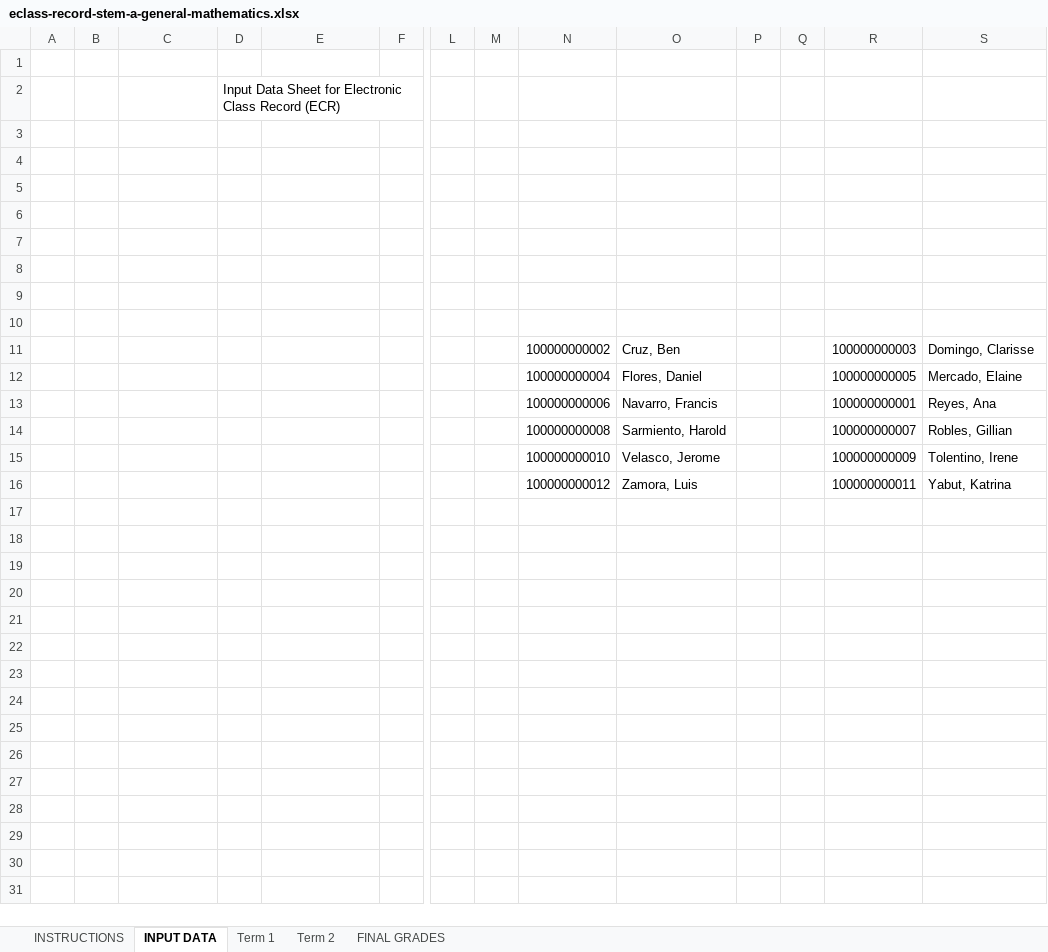
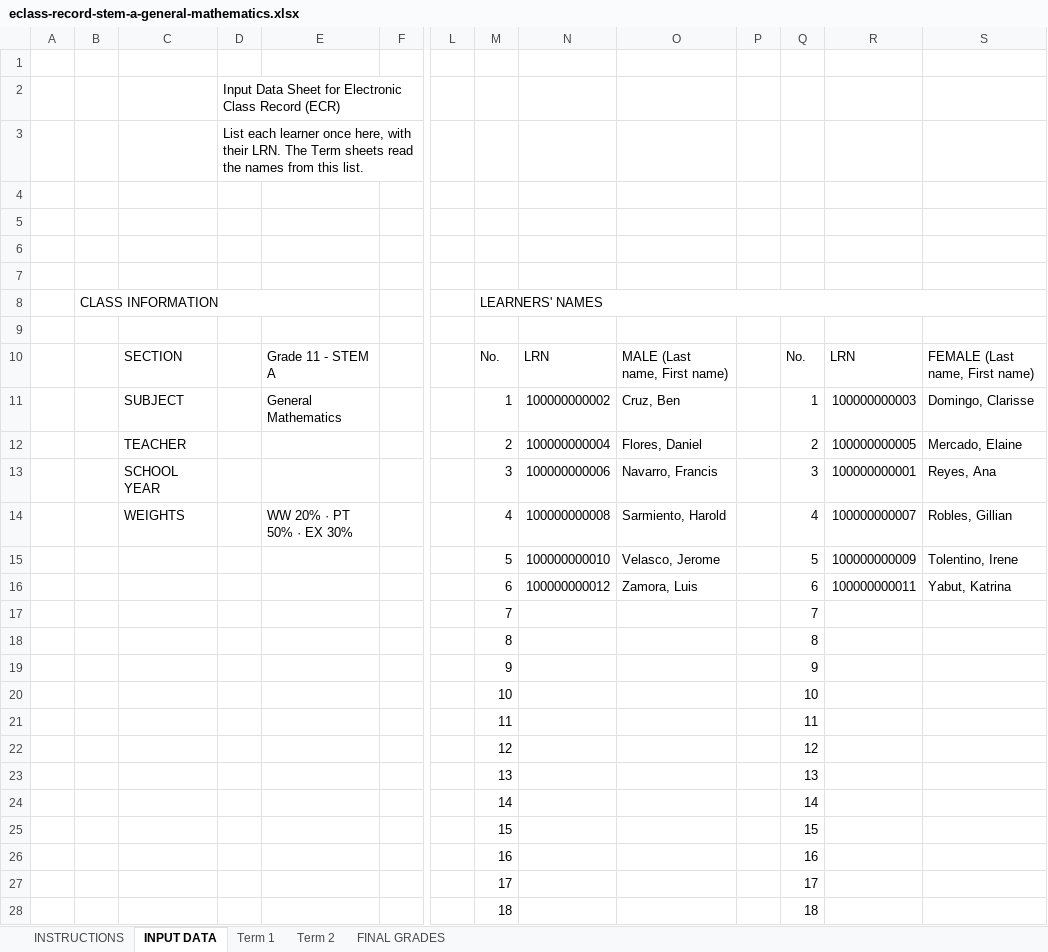
Before and after one commit to oweeeeens/Progressive-Student-Portal, an Excel workbook: samples/eclass-record-stem-a-general-mathematics.xlsx, sheet INPUT DATA, drawn as a sheet; only a part is shown, gaps mark what is left out; values as stored, in another font and other column widths than the file's, no cell formats; removed rows and columns are numbered as before the commit, all else as after; rows hold the shown columns only; the diff covers the shown part only; the diff names each change by its address in the sheet, - before the commit and + after, or states it on an @@ line.

```diff
--- a/samples/eclass-record-stem-a-general-mathematics.xlsx (sheet INPUT DATA)
+++ b/samples/eclass-record-stem-a-general-mathematics.xlsx (sheet INPUT DATA)
+row 3:  |  |  | List each learner once here, with their LRN. The Term sheets read the names from this list.
+row 8:  | CLASS INFORMATION |  |  |  |  |  | LEARNERS' NAMES
-row 10: (empty)
+row 10:  |  | SECTION |  | Grade 11 - STEM A |  |  | No. | LRN | MALE (Last name, First name) |  | No. | LRN | FEMALE (Last name, First name)
-row 11: (empty)
+row 11:  |  | SUBJECT |  | General Mathematics |  |  | 1 | 100000000002 | Cruz, Ben |  | 1 | 100000000003 | Domingo, Clarisse
-row 10: (empty)
-row 11:  |  |  |  |  |  |  |  | 100000000002 | Cruz, Ben |  |  | 100000000003 | Domingo, Clarisse
-C12: (empty)
+C12: TEACHER
-M12: (empty)
+M12: 2
-Q12: (empty)
+Q12: 2
-C13: (empty)
+C13: SCHOOL YEAR
-M13: (empty)
+M13: 3
-Q13: (empty)
+Q13: 3
-C14: (empty)
+C14: WEIGHTS
-E14: (empty)
+E14: WW 20% · PT 50% · EX 30%
-M14: (empty)
+M14: 4
-Q14: (empty)
+Q14: 4
-M15: (empty)
+M15: 5
-Q15: (empty)
+Q15: 5
-M16: (empty)
+M16: 6
-Q16: (empty)
+Q16: 6
+row 17:  |  |  |  |  |  |  | 7 |  |  |  | 7
+row 18:  |  |  |  |  |  |  | 8 |  |  |  | 8
+row 19:  |  |  |  |  |  |  | 9 |  |  |  | 9
+row 20:  |  |  |  |  |  |  | 10 |  |  |  | 10
+row 21:  |  |  |  |  |  |  | 11 |  |  |  | 11
+row 22:  |  |  |  |  |  |  | 12 |  |  |  | 12
+row 23:  |  |  |  |  |  |  | 13 |  |  |  | 13
+row 24:  |  |  |  |  |  |  | 14 |  |  |  | 14
+row 25:  |  |  |  |  |  |  | 15 |  |  |  | 15
+row 26:  |  |  |  |  |  |  | 16 |  |  |  | 16
+row 27:  |  |  |  |  |  |  | 17 |  |  |  | 17
+row 28:  |  |  |  |  |  |  | 18 |  |  |  | 18
```
Also changed, not shown: 32 added rows elsewhere in this sheet, sheet Term 2, sheet Term 1, sheet FINAL GRADES, sheet INSTRUCTIONS, cell formats, 6 other files.
